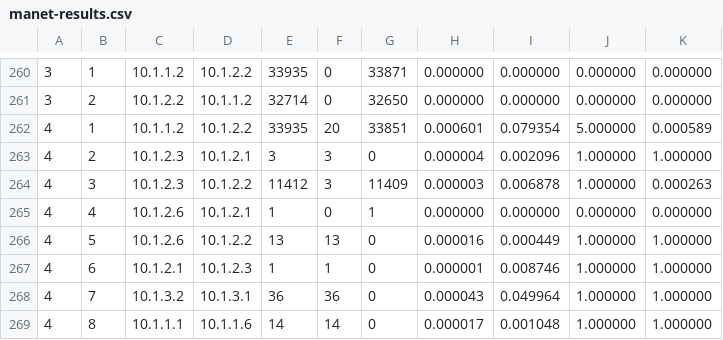
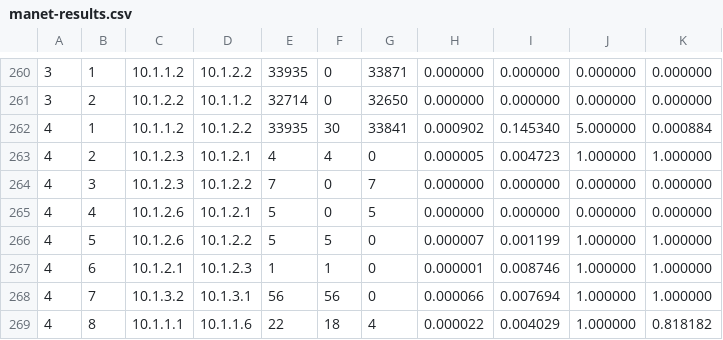
Before and after one commit to bashcas/manet, a CSV file: data/manet-results.csv, drawn as a sheet; only a part is shown, gaps mark what is left out; the diff covers the shown part only.

```diff
--- a/data/manet-results.csv
+++ b/data/manet-results.csv
@@ -261,9 +261,9 @@
 3,2,10.1.2.2,10.1.1.2,32714,0,32650,0.000000,0.000000,0.000000,0.000000
-4,1,10.1.1.2,10.1.2.2,33935,20,33851,0.000601,0.079354,5.000000,0.000589
-4,2,10.1.2.3,10.1.2.1,3,3,0,0.000004,0.002096,1.000000,1.000000
-4,3,10.1.2.3,10.1.2.2,11412,3,11409,0.000003,0.006878,1.000000,0.000263
-4,4,10.1.2.6,10.1.2.1,1,0,1,0.000000,0.000000,0.000000,0.000000
-4,5,10.1.2.6,10.1.2.2,13,13,0,0.000016,0.000449,1.000000,1.000000
+4,1,10.1.1.2,10.1.2.2,33935,30,33841,0.000902,0.145340,5.000000,0.000884
+4,2,10.1.2.3,10.1.2.1,4,4,0,0.000005,0.004723,1.000000,1.000000
+4,3,10.1.2.3,10.1.2.2,7,0,7,0.000000,0.000000,0.000000,0.000000
+4,4,10.1.2.6,10.1.2.1,5,0,5,0.000000,0.000000,0.000000,0.000000
+4,5,10.1.2.6,10.1.2.2,5,5,0,0.000007,0.001199,1.000000,1.000000
 4,6,10.1.2.1,10.1.2.3,1,1,0,0.000001,0.008746,1.000000,1.000000
-4,7,10.1.3.2,10.1.3.1,36,36,0,0.000043,0.049964,1.000000,1.000000
-4,8,10.1.1.1,10.1.1.6,14,14,0,0.000017,0.001048,1.000000,1.000000
+4,7,10.1.3.2,10.1.3.1,56,56,0,0.000066,0.007694,1.000000,1.000000
+4,8,10.1.1.1,10.1.1.6,22,18,4,0.000022,0.004029,1.000000,0.818182
```
Also changed, not shown: 5 added rows and 14 edited cells elsewhere in this file, data/summary_stats.csv, 8 other files.
